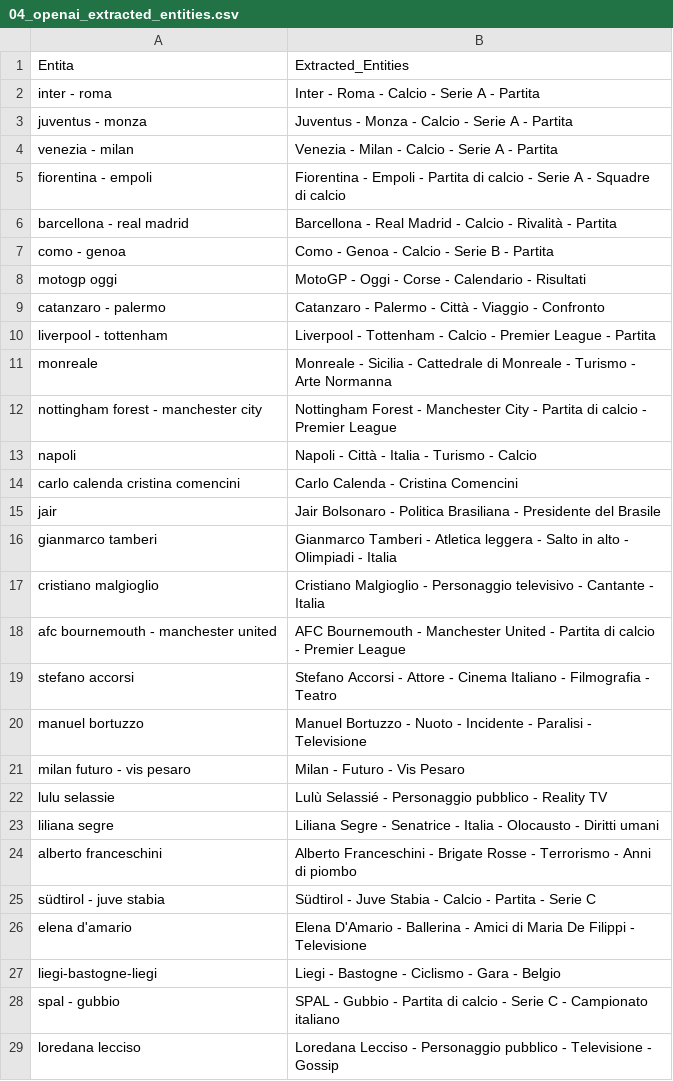
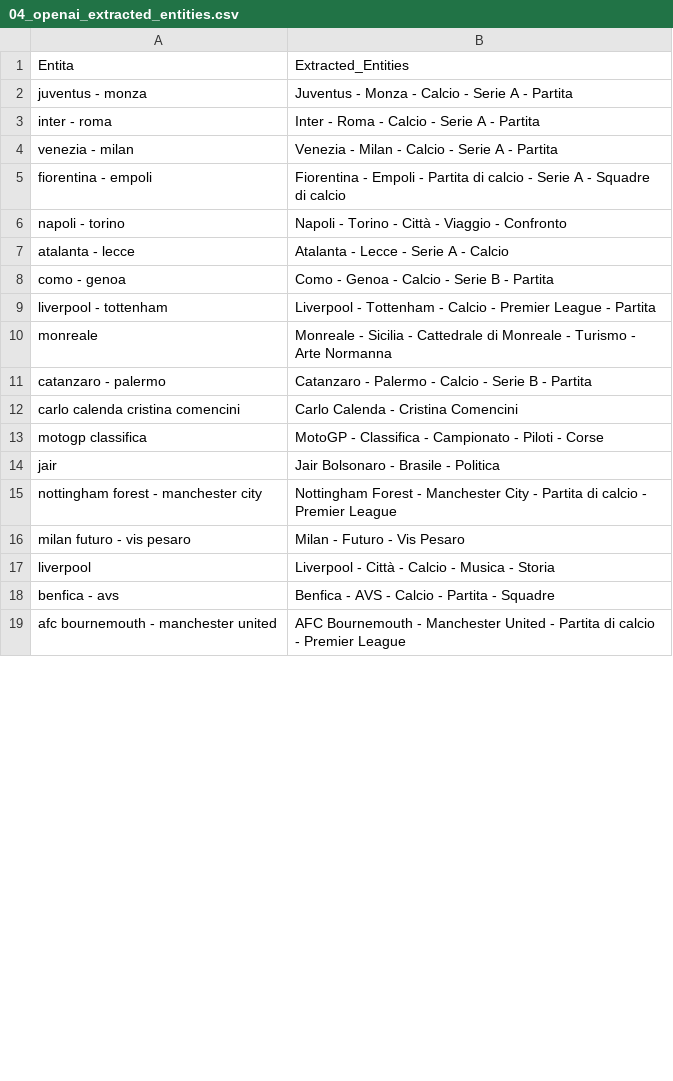
Before and after one commit to maledizionisrls/discover-prophet-website, a CSV file: checkpoint_data/04_openai_extracted_entities.csv, drawn as a sheet; only a part is shown; the diff covers the shown part only.

```diff
--- a/checkpoint_data/04_openai_extracted_entities.csv
+++ b/checkpoint_data/04_openai_extracted_entities.csv
@@ -1,29 +1,19 @@
 Entita,Extracted_Entities
+juventus - monza,Juventus - Monza - Calcio - Serie A - Partita
 inter - roma,Inter - Roma - Calcio - Serie A - Partita
-juventus - monza,Juventus - Monza - Calcio - Serie A - Partita
 venezia - milan,Venezia - Milan - Calcio - Serie A - Partita
 fiorentina - empoli,Fiorentina - Empoli - Partita di calcio - Serie A - Squadre di calcio
-barcellona - real madrid,Barcellona - Real Madrid - Calcio - Rivalità - Partita
+napoli - torino,Napoli - Torino - Città - Viaggio - Confronto
+atalanta - lecce,Atalanta - Lecce - Serie A - Calcio
 como - genoa,Como - Genoa - Calcio - Serie B - Partita
-motogp oggi,MotoGP - Oggi - Corse - Calendario - Risultati
-catanzaro - palermo,Catanzaro - Palermo - Città - Viaggio - Confronto
 liverpool - tottenham,Liverpool - Tottenham - Calcio - Premier League - Partita
 monreale,Monreale - Sicilia - Cattedrale di Monreale - Turismo - Arte Normanna
+catanzaro - palermo,Catanzaro - Palermo - Calcio - Serie B - Partita
+carlo calenda cristina comencini,Carlo Calenda - Cristina Comencini
+motogp classifica,MotoGP - Classifica - Campionato - Piloti - Corse
+jair,Jair Bolsonaro - Brasile - Politica
 nottingham forest - manchester city,Nottingham Forest - Manchester City - Partita di calcio - Premier League
-napoli,Napoli - Città - Italia - Turismo - Calcio
-carlo calenda cristina comencini,Carlo Calenda - Cristina Comencini
-jair,Jair Bolsonaro - Politica Brasiliana - Presidente del Brasile
-gianmarco tamberi,Gianmarco Tamberi - Atletica leggera - Salto in alto - Olimpiadi - Italia
-cristiano malgioglio,Cristiano Malgioglio - Personaggio televisivo - Cantante - Italia
+milan futuro - vis pesaro,Milan - Futuro - Vis Pesaro
+liverpool,Liverpool - Città - Calcio - Musica - Storia
+benfica - avs,Benfica - AVS - Calcio - Partita - Squadre
 afc bournemouth - manchester united,AFC Bournemouth - Manchester United - Partita di calcio - Premier League
-stefano accorsi,Stefano Accorsi - Attore - Cinema Italiano - Filmografia - Teatro
-manuel bortuzzo,Manuel Bortuzzo - Nuoto - Incidente - Paralisi - Televisione
-milan futuro - vis pesaro,Milan - Futuro - Vis Pesaro
-lulu selassie,Lulù Selassié - Personaggio pubblico - Reality TV
-liliana segre,Liliana Segre - Senatrice - Italia - Olocausto - Diritti umani
-alberto franceschini,Alberto Franceschini - Brigate Rosse - Terrorismo - Anni di piombo
-südtirol - juve stabia,Südtirol - Juve Stabia - Calcio - Partita - Serie C
-elena d'amario,Elena D'Amario - Ballerina - Amici di Maria De Filippi - Televisione
-liegi-bastogne-liegi,Liegi - Bastogne - Ciclismo - Gara - Belgio
-spal - gubbio,SPAL - Gubbio - Partita di calcio - Serie C - Campionato italiano
-loredana lecciso,Loredana Lecciso - Personaggio pubblico - Televisione - Gossip
```
Also changed, not shown: 21 added rows, 11 removed rows, 6 moved rows and 3 edited cells elsewhere in this file, checkpoint_data/01_entities_ordered_extracted.csv, checkpoint_data/02_context_run_1_scores.csv, 5 other files.
